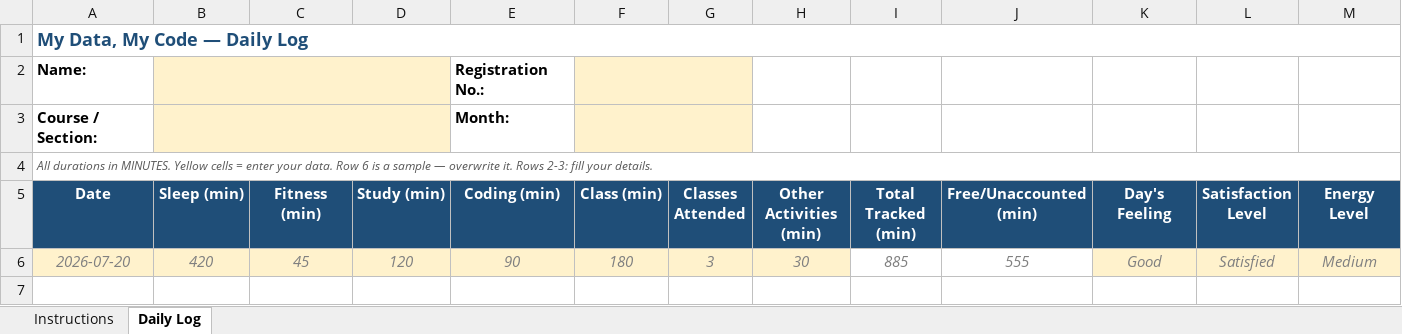
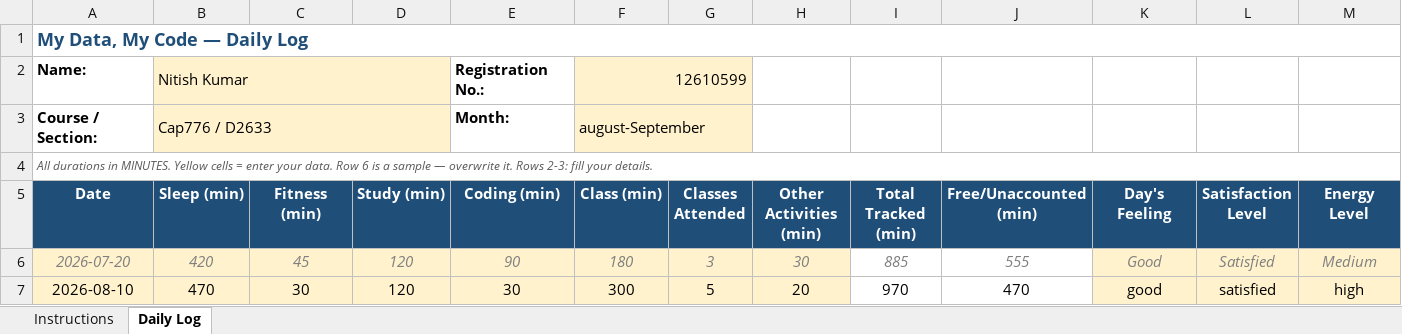
Before and after one commit to Nitish611628/CAP-776-minor-project, an Excel workbook: 1234567.xlsx, sheet Daily Log, drawn as a sheet; only a part is shown; values as stored, in another font and other column widths than the file's, no borders; conditional formats not drawn; rows hold the shown columns only; the diff names each change by its address in the sheet, - before the commit and + after, or states it on an @@ line.

Commit message:
First Updated data

```diff
--- a/1234567.xlsx (sheet Daily Log)
+++ b/1234567.xlsx (sheet Daily Log)
-B2 (Sleep (min)): (empty)
+B2 (Sleep (min)): Nitish Kumar
-F2 (Class (min)): (empty)
+F2 (Class (min)): 12610599
-B3 (Sleep (min)): (empty)
+B3 (Sleep (min)): Cap776 / D2633
-F3 (Class (min)): (empty)
+F3 (Class (min)): august-September
+row 7: 2026-08-10 | 470 | 30 | 120 | 30 | 300 | 5 | 20 | 970 | 470 | good | satisfied | high
```
